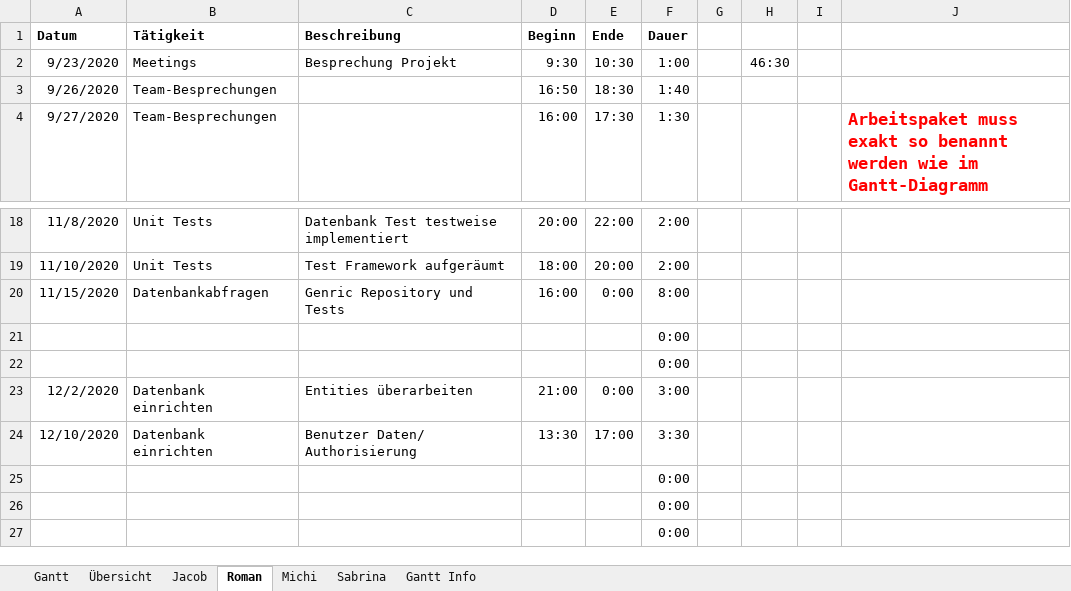
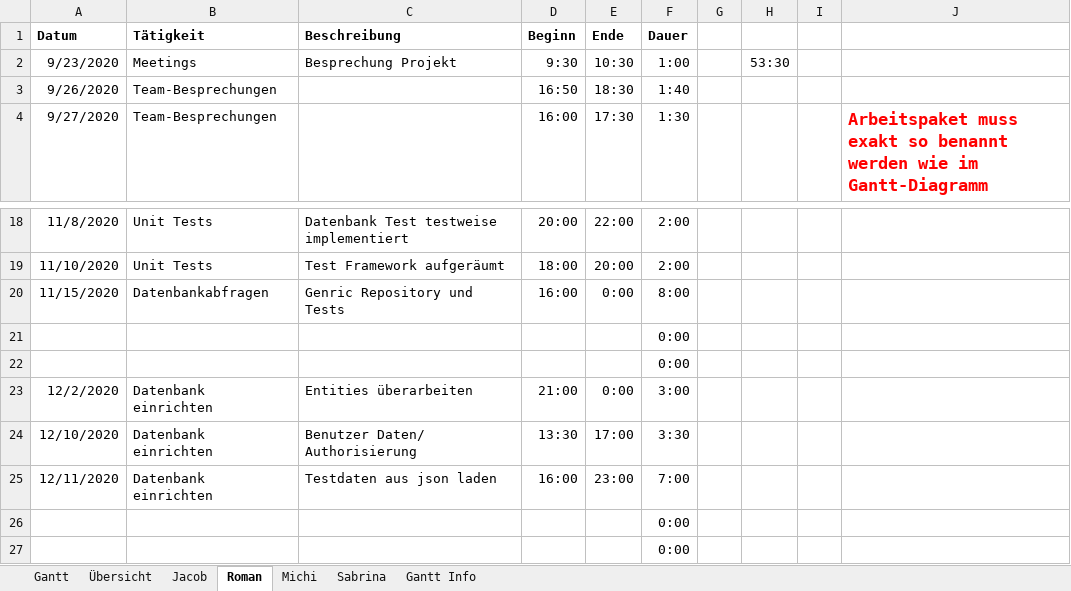
Before and after one commit to kjubie/coderunner, an Excel workbook: doc/Projektablaufplan.xlsx, sheet Roman, drawn as a sheet; only a part is shown, gaps mark what is left out; values as stored, in another font and other column widths than the file's, no borders; removed rows and columns are numbered as before the commit, all else as after; the diff names each change by its address in the sheet, - before the commit and + after, or states it on an @@ line.

Commit message:
zeit eintragen

```diff
--- a/doc/Projektablaufplan.xlsx (sheet Roman)
+++ b/doc/Projektablaufplan.xlsx (sheet Roman)
-H2: 46:30
+H2: 53:30
-row 25:  |  |  |  |  | 0:00
+row 25: 12/11/2020 | Datenbank einrichten | Testdaten aus json laden | 16:00 | 23:00 | 7:00
```
Also changed, not shown: sheet Übersicht, sheet Gantt, charts or pictures.
